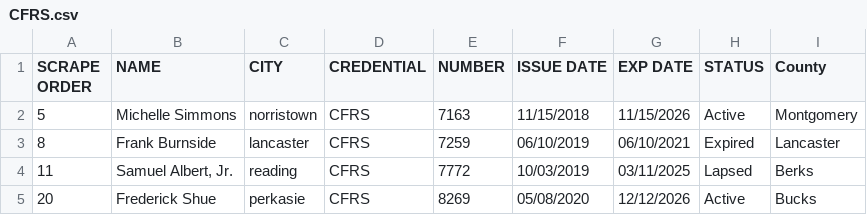
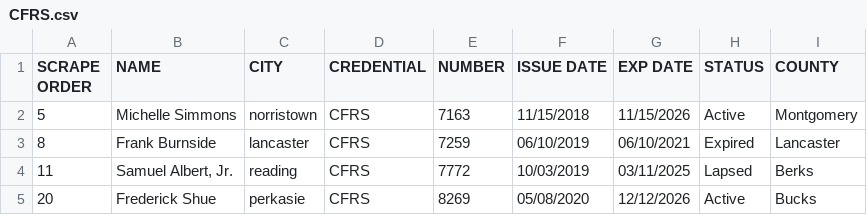
Before and after one commit to crodican/ResourcesPage, a CSV file: CFRS.csv, drawn as a sheet; only a part is shown.

Commit message:
Update CFRS.csv

```diff
--- a/CFRS.csv
+++ b/CFRS.csv
@@ -1,2 +1,2 @@
-SCRAPE ORDER,NAME,CITY,CREDENTIAL,NUMBER,ISSUE DATE,EXP DATE,STATUS,County
+SCRAPE ORDER,NAME,CITY,CREDENTIAL,NUMBER,ISSUE DATE,EXP DATE,STATUS,COUNTY
 5,Michelle Simmons,norristown,CFRS,7163,11/15/2018,11/15/2026,Active,Montgomery
```
